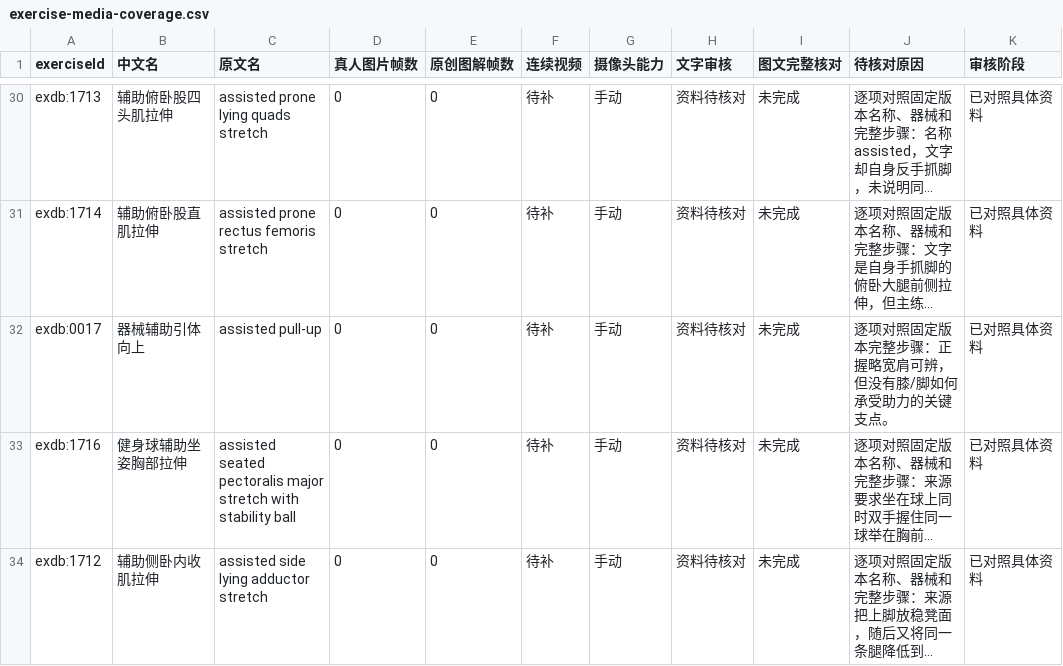
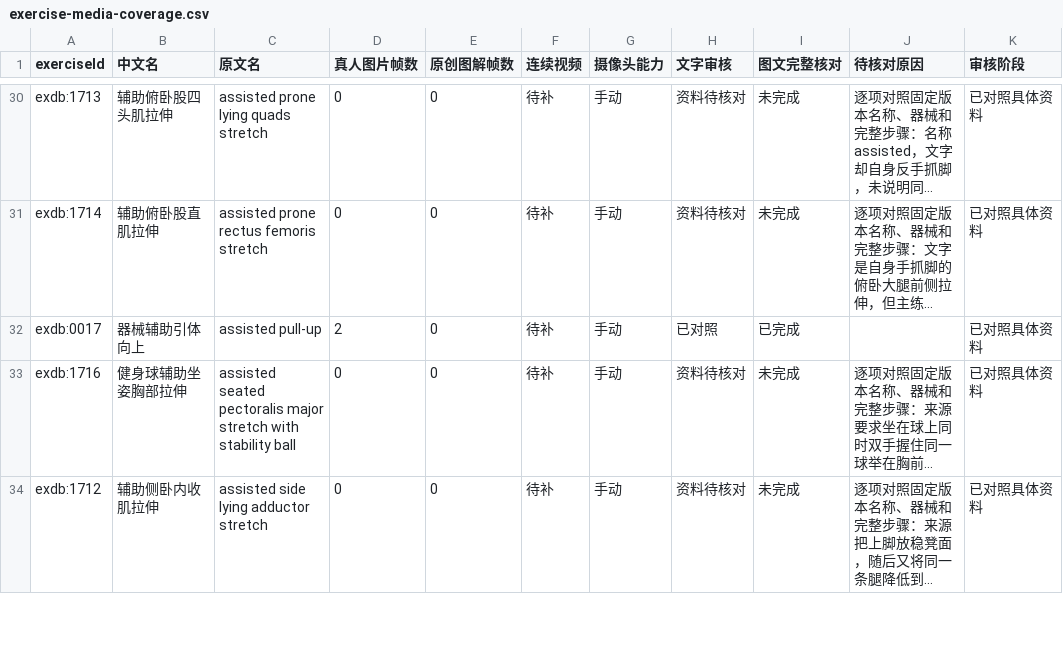
Before and after one commit to xuzerui6/MoveMate, a CSV file: docs/exercise-media-coverage.csv, drawn as a sheet; only a part is shown, gaps mark what is left out; long unchanged cells end in …; the diff covers the shown part only; the diff names each change by its address in the sheet, - before the commit and + after, or states it on an @@ line.

```diff
--- a/docs/exercise-media-coverage.csv
+++ b/docs/exercise-media-coverage.csv
-D32 (真人图片帧数): 0
+D32 (真人图片帧数): 2
-H32 (文字审核): 资料待核对
+H32 (文字审核): 已对照
-I32 (图文完整核对): 未完成
+I32 (图文完整核对): 已完成
-J32 (待核对原因): 逐项对照固定版本完整步骤：正握略宽肩可辨，但没有膝/脚如何承受助力的关键支点。
+J32 (待核对原因): (empty)
```
Also changed, not shown: 36 edited cells elsewhere in this file, docs/exercise-media-missing.csv, 40 other files.
